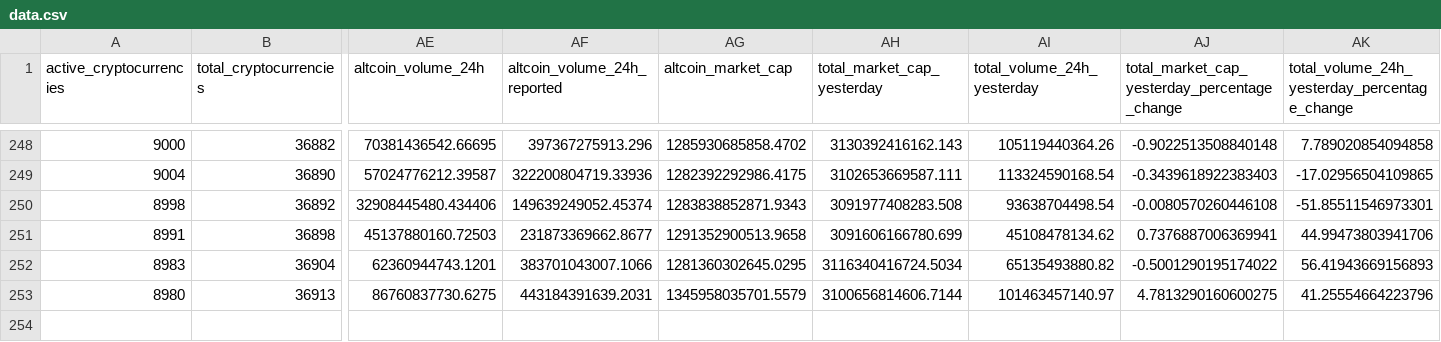
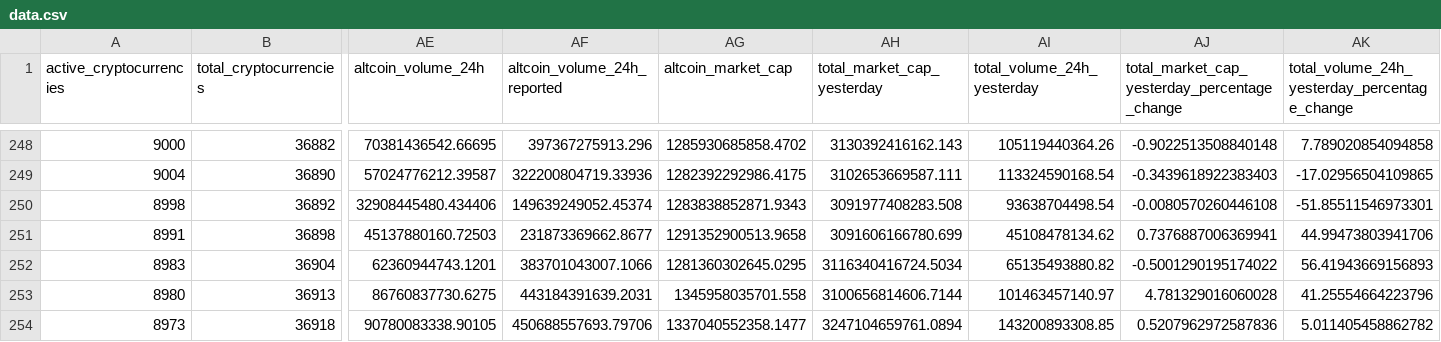
Before and after one commit to jorickdefraine/cmc-quotes-fetcher, a CSV file: data.csv, drawn as a sheet; only a part is shown, gaps mark what is left out; rows hold the shown columns only; the diff names each change by its address in the sheet, - before the commit and + after, or states it on an @@ line.

```diff
--- a/data.csv
+++ b/data.csv
-AG253 (altcoin_market_cap): 1345958035701.5579
+AG253 (altcoin_market_cap): 1345958035701.558
-AJ253: 4.7813290160600275
+AJ253: 4.781329016060028
+row 254: 8973 | 36918 | 90780083338.90105 | 450688557693.79706 | 1337040552358.1477 | 3247104659761.0894 | 143200893308.85 | 0.5207962972587836 | 5.011405458862782
```
